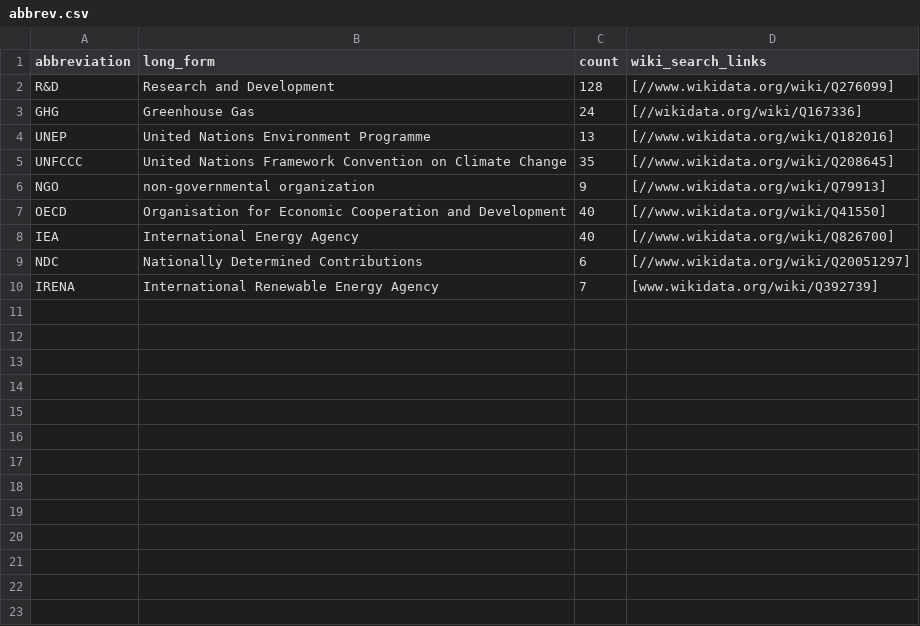
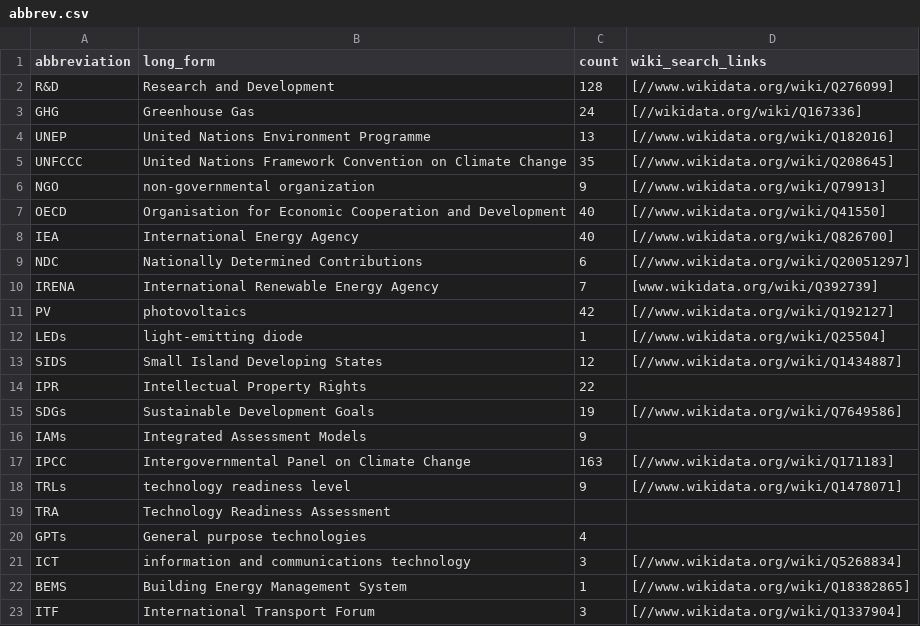
Before and after one commit to petermr/semanticClimate, a CSV file: ipcc/ar6/wg3/Chapter16/abbrev.csv, drawn as a sheet; the diff names each change by its address in the sheet, - before the commit and + after, or states it on an @@ line.

Commit message:
Update abbrev.csv

```diff
--- a/ipcc/ar6/wg3/Chapter16/abbrev.csv
+++ b/ipcc/ar6/wg3/Chapter16/abbrev.csv
+row 11: PV | photovoltaics | 42 | [//www.wikidata.org/wiki/Q192127]
+row 12: LEDs | light-emitting diode | 1 | [//www.wikidata.org/wiki/Q25504]
+row 13: SIDS | Small Island Developing States | 12 | [//www.wikidata.org/wiki/Q1434887]
+row 14: IPR | Intellectual Property Rights | 22
+row 15: SDGs | Sustainable Development Goals | 19 | [//www.wikidata.org/wiki/Q7649586]
+row 16: IAMs | Integrated Assessment Models | 9
+row 17: IPCC | Intergovernmental Panel on Climate Change | 163 | [//www.wikidata.org/wiki/Q171183]
+row 18: TRLs | technology readiness level | 9 | [//www.wikidata.org/wiki/Q1478071]
+row 19: TRA | Technology Readiness Assessment
+row 20: GPTs | General purpose technologies | 4
+row 21: ICT | information and communications technology | 3 | [//www.wikidata.org/wiki/Q5268834]
+row 22: BEMS | Building Energy Management System | 1 | [//www.wikidata.org/wiki/Q18382865]
+row 23: ITF | International Transport Forum | 3 | [//www.wikidata.org/wiki/Q1337904]
```
